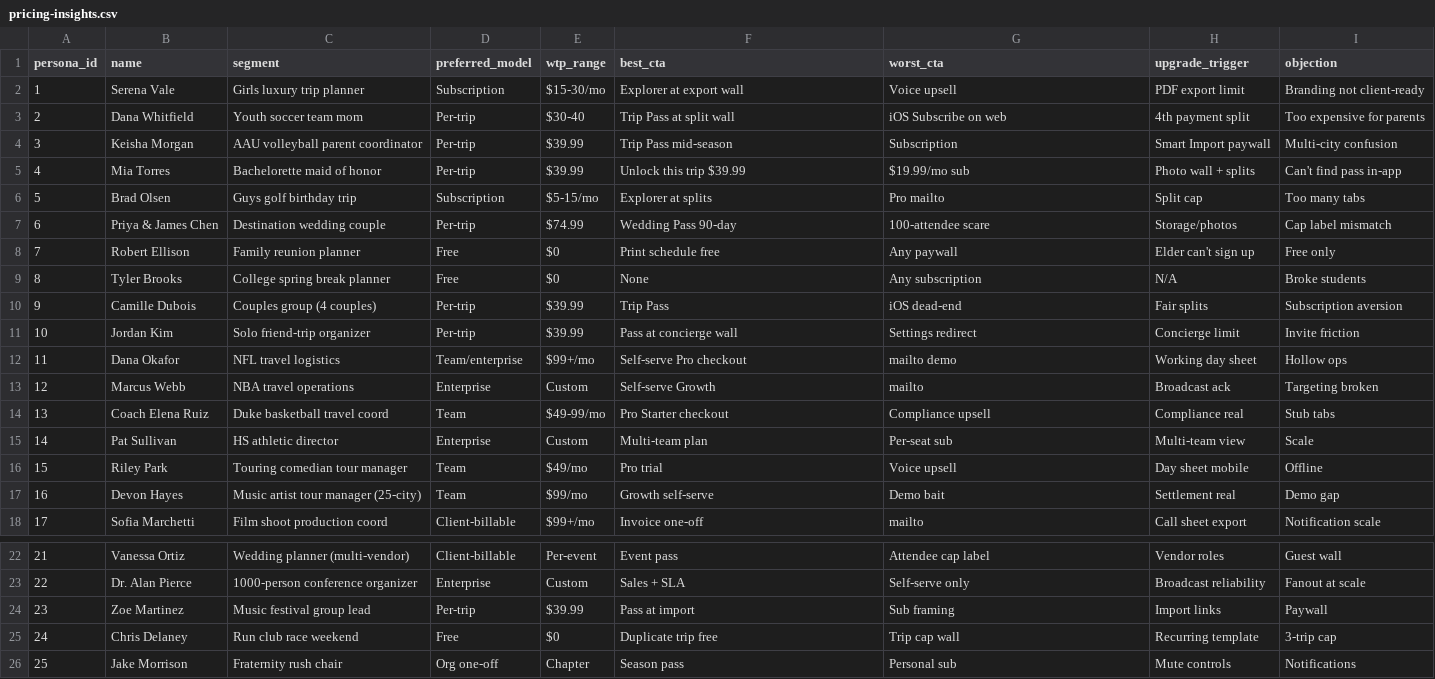
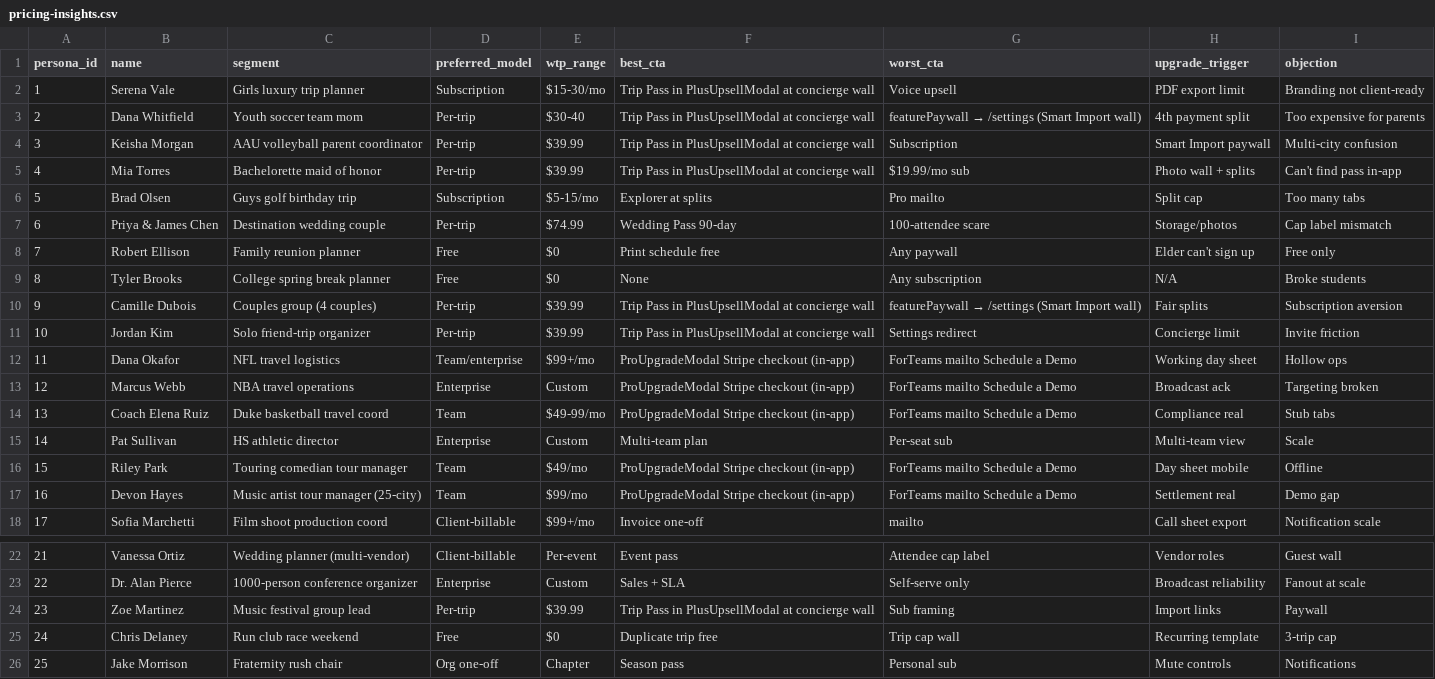
Before and after one commit to Chravel-Inc/chravel-web, a CSV file: docs/research/synthetic-user-testing/2026-06-11-30-persona-study/pricing-insights.csv, drawn as a sheet; only a part is shown, gaps mark what is left out.

```diff
--- a/docs/research/synthetic-user-testing/2026-06-11-30-persona-study/pricing-insights.csv
+++ b/docs/research/synthetic-user-testing/2026-06-11-30-persona-study/pricing-insights.csv
@@ -1,6 +1,6 @@
 persona_id,name,segment,preferred_model,wtp_range,best_cta,worst_cta,upgrade_trigger,objection
-1,Serena Vale,Girls luxury trip planner,Subscription,$15-30/mo,Explorer at export wall,Voice upsell,PDF export limit,Branding not client-ready
-2,Dana Whitfield,Youth soccer team mom,Per-trip,$30-40,Trip Pass at split wall,iOS Subscribe on web,4th payment split,Too expensive for parents
-3,Keisha Morgan,AAU volleyball parent coordinator,Per-trip,$39.99,Trip Pass mid-season,Subscription,Smart Import paywall,Multi-city confusion
-4,Mia Torres,Bachelorette maid of honor,Per-trip,$39.99,Unlock this trip $39.99,$19.99/mo sub,Photo wall + splits,Can't find pass in-app
+1,Serena Vale,Girls luxury trip planner,Subscription,$15-30/mo,Trip Pass in PlusUpsellModal at concierge wall,Voice upsell,PDF export limit,Branding not client-ready
+2,Dana Whitfield,Youth soccer team mom,Per-trip,$30-40,Trip Pass in PlusUpsellModal at concierge wall,featurePaywall → /settings (Smart Import wall),4th payment split,Too expensive for parents
+3,Keisha Morgan,AAU volleyball parent coordinator,Per-trip,$39.99,Trip Pass in PlusUpsellModal at concierge wall,Subscription,Smart Import paywall,Multi-city confusion
+4,Mia Torres,Bachelorette maid of honor,Per-trip,$39.99,Trip Pass in PlusUpsellModal at concierge wall,$19.99/mo sub,Photo wall + splits,Can't find pass in-app
 5,Brad Olsen,Guys golf birthday trip,Subscription,$5-15/mo,Explorer at splits,Pro mailto,Split cap,Too many tabs
@@ -9,10 +9,10 @@ persona_id,name,segment,preferred_model,wtp_range,best_cta,worst_cta,upgrade_tri
 8,Tyler Brooks,College spring break planner,Free,$0,None,Any subscription,N/A,Broke students
-9,Camille Dubois,Couples group (4 couples),Per-trip,$39.99,Trip Pass,iOS dead-end,Fair splits,Subscription aversion
-10,Jordan Kim,Solo friend-trip organizer,Per-trip,$39.99,Pass at concierge wall,Settings redirect,Concierge limit,Invite friction
-11,Dana Okafor,NFL travel logistics,Team/enterprise,$99+/mo,Self-serve Pro checkout,mailto demo,Working day sheet,Hollow ops
-12,Marcus Webb,NBA travel operations,Enterprise,Custom,Self-serve Growth,mailto,Broadcast ack,Targeting broken
-13,Coach Elena Ruiz,Duke basketball travel coord,Team,$49-99/mo,Pro Starter checkout,Compliance upsell,Compliance real,Stub tabs
+9,Camille Dubois,Couples group (4 couples),Per-trip,$39.99,Trip Pass in PlusUpsellModal at concierge wall,featurePaywall → /settings (Smart Import wall),Fair splits,Subscription aversion
+10,Jordan Kim,Solo friend-trip organizer,Per-trip,$39.99,Trip Pass in PlusUpsellModal at concierge wall,Settings redirect,Concierge limit,Invite friction
+11,Dana Okafor,NFL travel logistics,Team/enterprise,$99+/mo,ProUpgradeModal Stripe checkout (in-app),ForTeams mailto Schedule a Demo,Working day sheet,Hollow ops
+12,Marcus Webb,NBA travel operations,Enterprise,Custom,ProUpgradeModal Stripe checkout (in-app),ForTeams mailto Schedule a Demo,Broadcast ack,Targeting broken
+13,Coach Elena Ruiz,Duke basketball travel coord,Team,$49-99/mo,ProUpgradeModal Stripe checkout (in-app),ForTeams mailto Schedule a Demo,Compliance real,Stub tabs
 14,Pat Sullivan,HS athletic director,Enterprise,Custom,Multi-team plan,Per-seat sub,Multi-team view,Scale
-15,Riley Park,Touring comedian tour manager,Team,$49/mo,Pro trial,Voice upsell,Day sheet mobile,Offline
-16,Devon Hayes,Music artist tour manager (25-city),Team,$99/mo,Growth self-serve,Demo bait,Settlement real,Demo gap
+15,Riley Park,Touring comedian tour manager,Team,$49/mo,ProUpgradeModal Stripe checkout (in-app),ForTeams mailto Schedule a Demo,Day sheet mobile,Offline
+16,Devon Hayes,Music artist tour manager (25-city),Team,$99/mo,ProUpgradeModal Stripe checkout (in-app),ForTeams mailto Schedule a Demo,Settlement real,Demo gap
 17,Sofia Marchetti,Film shoot production coord,Client-billable,$99+/mo,Invoice one-off,mailto,Call sheet export,Notification scale
@@ -23,3 +23,3 @@ persona_id,name,segment,preferred_model,wtp_range,best_cta,worst_cta,upgrade_tri
 22,Dr. Alan Pierce,1000-person conference organizer,Enterprise,Custom,Sales + SLA,Self-serve only,Broadcast reliability,Fanout at scale
-23,Zoe Martinez,Music festival group lead,Per-trip,$39.99,Pass at import,Sub framing,Import links,Paywall
+23,Zoe Martinez,Music festival group lead,Per-trip,$39.99,Trip Pass in PlusUpsellModal at concierge wall,Sub framing,Import links,Paywall
 24,Chris Delaney,Run club race weekend,Free,$0,Duplicate trip free,Trip cap wall,Recurring template,3-trip cap
```
Also changed, not shown: docs/research/synthetic-user-testing/2026-06-11-30-persona-study/feature-findings.csv, docs/research/synthetic-user-testing/2026-06-11-30-persona-study/persona-matrix.csv, 9 other files.
